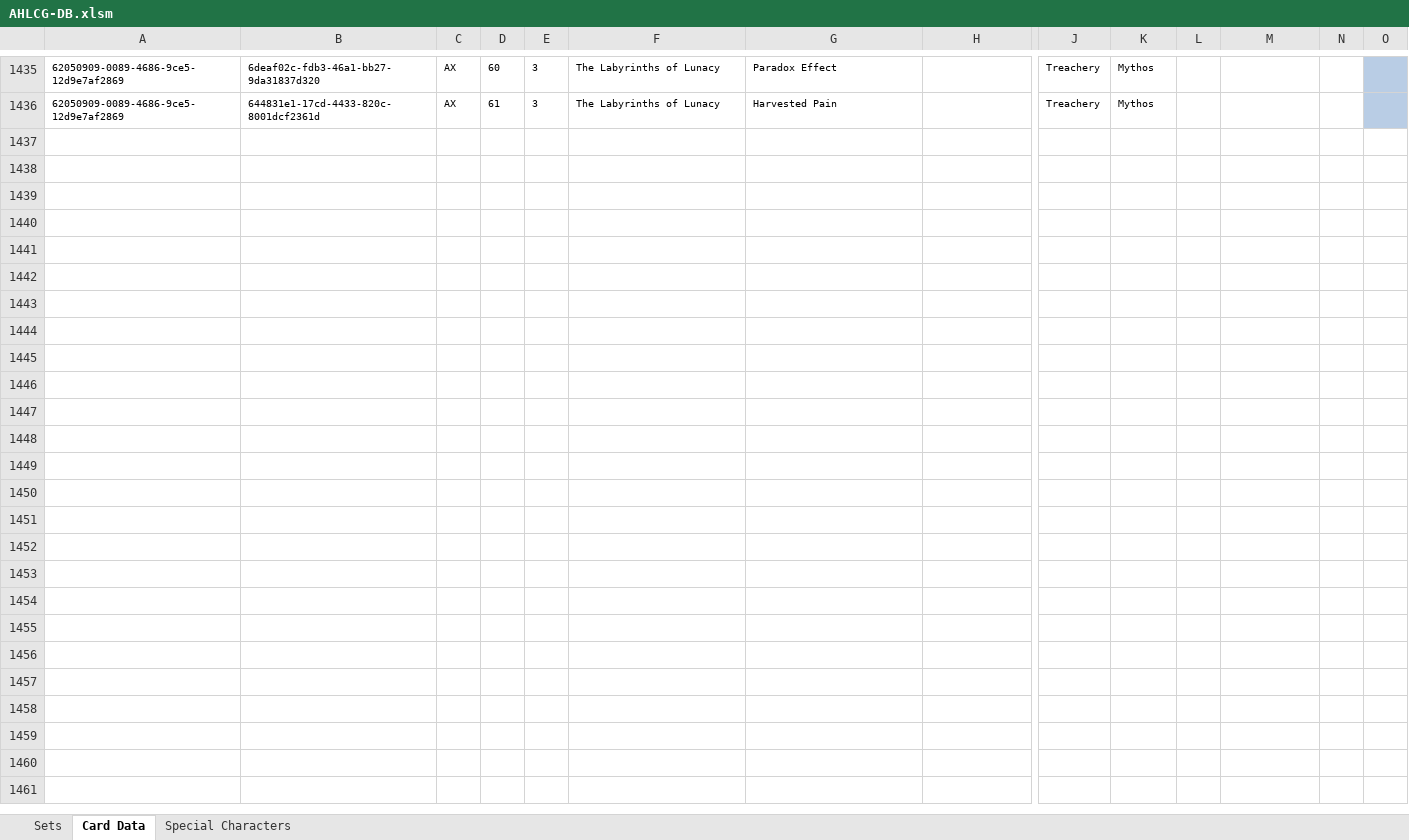
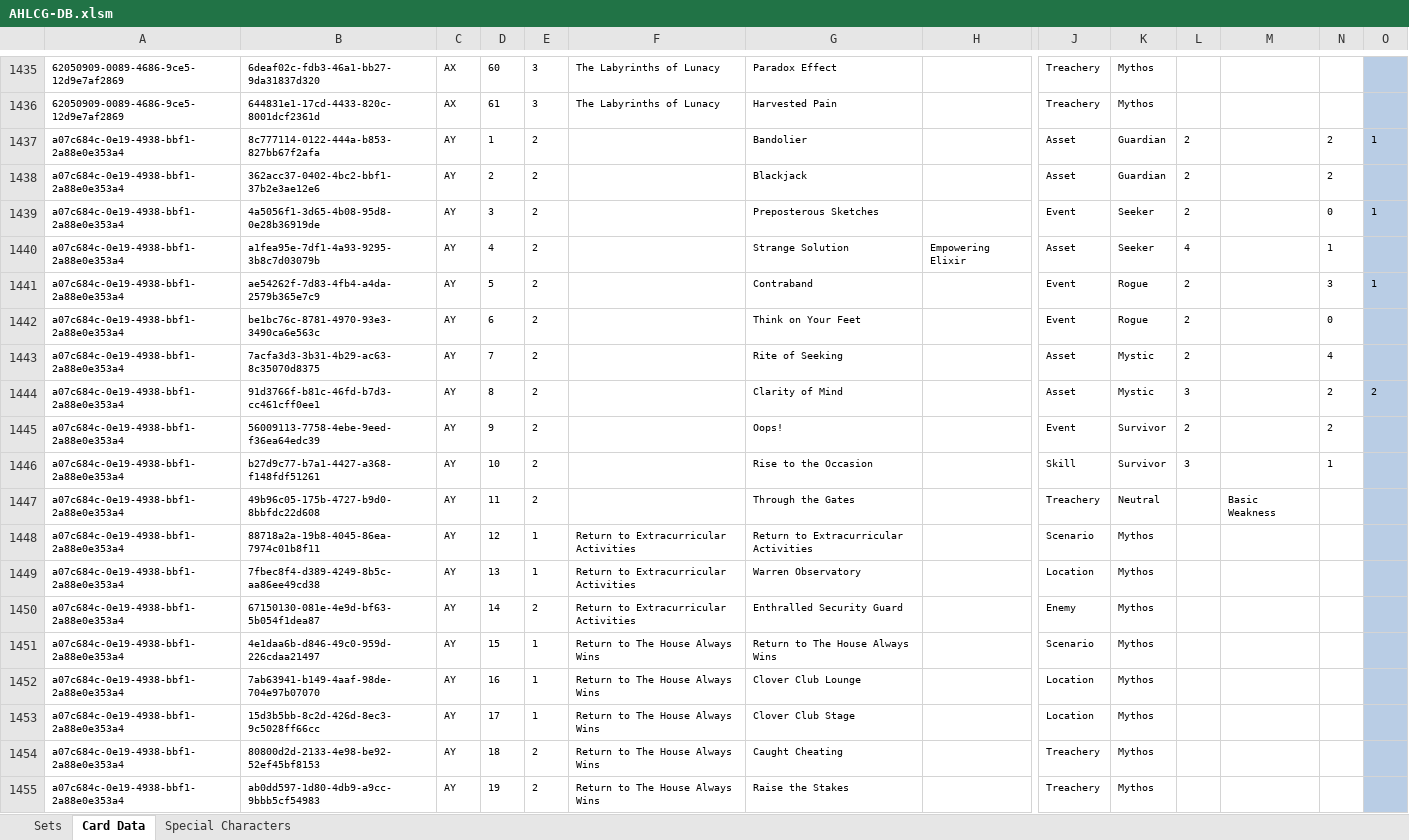
Before and after one commit to GeckoTH/arkham-horror, an Excel workbook: AHLCG-DB.xlsm, sheet Card Data, drawn as a sheet; only a part is shown, gaps mark what is left out; values as stored, in another font and other column widths than the file's, no borders; conditional formats not drawn; rows hold the shown columns only; the diff covers the shown part only; the diff names each change by its address in the sheet, - before the commit and + after, or states it on an @@ line.

Commit message:
Return to Dunwich encounter and player cards plus Circle Undone player cards.

```diff
--- a/AHLCG-DB.xlsm (sheet Card Data)
+++ b/AHLCG-DB.xlsm (sheet Card Data)
+row 1437: a07c684c-0e19-4938-bbf1-2a88e0e353a4 | 8c777114-0122-444a-b853-827bb67f2afa | AY | 1 | 2 |  | Bandolier |  | Asset | Guardian | 2 |  | 2 | 1
+row 1438: a07c684c-0e19-4938-bbf1-2a88e0e353a4 | 362acc37-0402-4bc2-bbf1-37b2e3ae12e6 | AY | 2 | 2 |  | Blackjack |  | Asset | Guardian | 2 |  | 2
+row 1439: a07c684c-0e19-4938-bbf1-2a88e0e353a4 | 4a5056f1-3d65-4b08-95d8-0e28b36919de | AY | 3 | 2 |  | Preposterous Sketches |  | Event | Seeker | 2 |  | 0 | 1
+row 1440: a07c684c-0e19-4938-bbf1-2a88e0e353a4 | a1fea95e-7df1-4a93-9295-3b8c7d03079b | AY | 4 | 2 |  | Strange Solution | Empowering Elixir | Asset | Seeker | 4 |  | 1
+row 1441: a07c684c-0e19-4938-bbf1-2a88e0e353a4 | ae54262f-7d83-4fb4-a4da-2579b365e7c9 | AY | 5 | 2 |  | Contraband |  | Event | Rogue | 2 |  | 3 | 1
+row 1442: a07c684c-0e19-4938-bbf1-2a88e0e353a4 | be1bc76c-8781-4970-93e3-3490ca6e563c | AY | 6 | 2 |  | Think on Your Feet |  | Event | Rogue | 2 |  | 0
+row 1443: a07c684c-0e19-4938-bbf1-2a88e0e353a4 | 7acfa3d3-3b31-4b29-ac63-8c35070d8375 | AY | 7 | 2 |  | Rite of Seeking |  | Asset | Mystic | 2 |  | 4
+row 1444: a07c684c-0e19-4938-bbf1-2a88e0e353a4 | 91d3766f-b81c-46fd-b7d3-cc461cff0ee1 | AY | 8 | 2 |  | Clarity of Mind |  | Asset | Mystic | 3 |  | 2 | 2
+row 1445: a07c684c-0e19-4938-bbf1-2a88e0e353a4 | 56009113-7758-4ebe-9eed-f36ea64edc39 | AY | 9 | 2 |  | Oops! |  | Event | Survivor | 2 |  | 2
+row 1446: a07c684c-0e19-4938-bbf1-2a88e0e353a4 | b27d9c77-b7a1-4427-a368-f148fdf51261 | AY | 10 | 2 |  | Rise to the Occasion |  | Skill | Survivor | 3 |  | 1
+row 1447: a07c684c-0e19-4938-bbf1-2a88e0e353a4 | 49b96c05-175b-4727-b9d0-8bbfdc22d608 | AY | 11 | 2 |  | Through the Gates |  | Treachery | Neutral |  | Basic Weakness
+row 1448: a07c684c-0e19-4938-bbf1-2a88e0e353a4 | 88718a2a-19b8-4045-86ea-7974c01b8f11 | AY | 12 | 1 | Return to Extracurricular Activities | Return to Extracurricular Activities |  | Scenario | Mythos
+row 1449: a07c684c-0e19-4938-bbf1-2a88e0e353a4 | 7fbec8f4-d389-4249-8b5c-aa86ee49cd38 | AY | 13 | 1 | Return to Extracurricular Activities | Warren Observatory |  | Location | Mythos
+row 1450: a07c684c-0e19-4938-bbf1-2a88e0e353a4 | 67150130-081e-4e9d-bf63-5b054f1dea87 | AY | 14 | 2 | Return to Extracurricular Activities | Enthralled Security Guard |  | Enemy | Mythos
+row 1451: a07c684c-0e19-4938-bbf1-2a88e0e353a4 | 4e1daa6b-d846-49c0-959d-226cdaa21497 | AY | 15 | 1 | Return to The House Always Wins | Return to The House Always Wins |  | Scenario | Mythos
+row 1452: a07c684c-0e19-4938-bbf1-2a88e0e353a4 | 7ab63941-b149-4aaf-98de-704e97b07070 | AY | 16 | 1 | Return to The House Always Wins | Clover Club Lounge |  | Location | Mythos
+row 1453: a07c684c-0e19-4938-bbf1-2a88e0e353a4 | 15d3b5bb-8c2d-426d-8ec3-9c5028ff66cc | AY | 17 | 1 | Return to The House Always Wins | Clover Club Stage |  | Location | Mythos
+row 1454: a07c684c-0e19-4938-bbf1-2a88e0e353a4 | 80800d2d-2133-4e98-be92-52ef45bf8153 | AY | 18 | 2 | Return to The House Always Wins | Caught Cheating |  | Treachery | Mythos
+row 1455: a07c684c-0e19-4938-bbf1-2a88e0e353a4 | ab0dd597-1d80-4db9-a9cc-9bbb5cf54983 | AY | 19 | 2 | Return to The House Always Wins | Raise the Stakes |  | Treachery | Mythos
```
Also changed, not shown: 102 added rows elsewhere in this sheet, sheet Sets, AHLCG_Set_Editor.xlsm, 3 other files.
